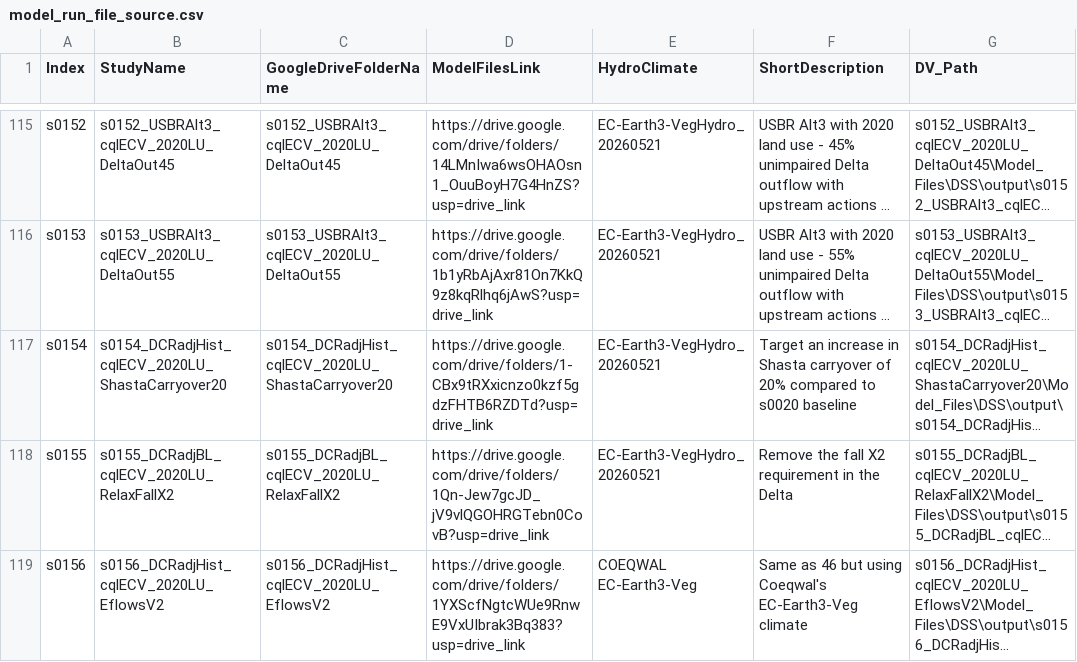
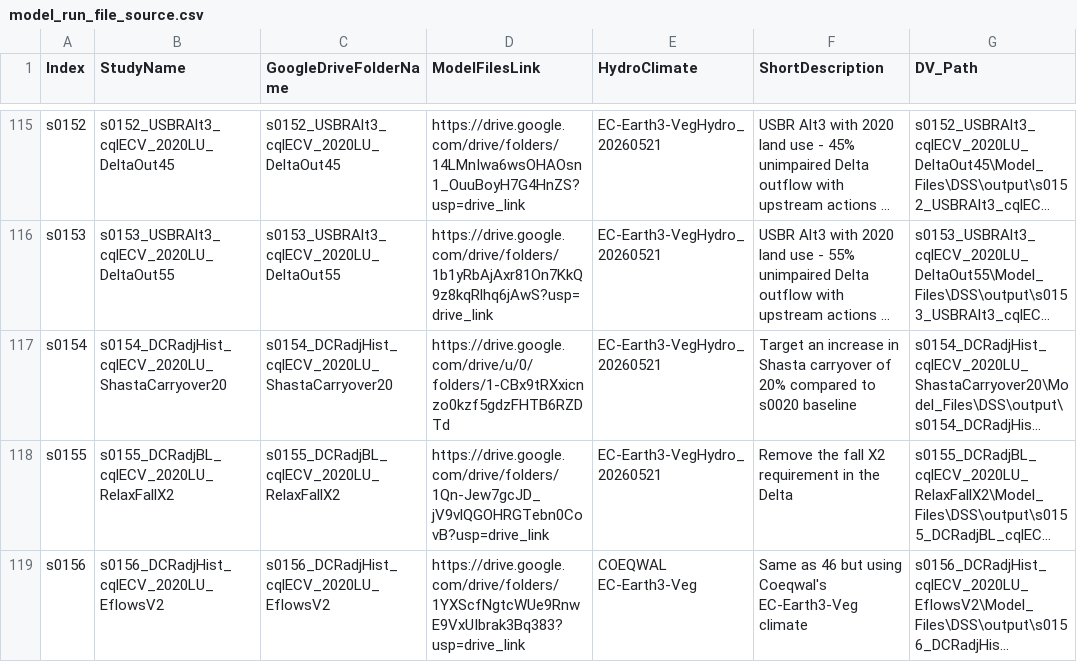
Before and after one commit to berkeley-gif/coeqwal-data-platform, a CSV file: etl/ingestion/scenario_listing/model_run_file_source.csv, drawn as a sheet; only a part is shown, gaps mark what is left out; long unchanged cells end in …; the diff names each change by its address in the sheet, - before the commit and + after, or states it on an @@ line.

Commit message:
Try fixing missing zip file for s0154

```diff
--- a/etl/ingestion/scenario_listing/model_run_file_source.csv
+++ b/etl/ingestion/scenario_listing/model_run_file_source.csv
-D117 (ModelFilesLink): https://drive.google.com/drive/folders/1-CBx9tRXxicnzo0kzf5gdzFHTB6RZDTd?usp=drive_link
+D117 (ModelFilesLink): https://drive.google.com/drive/u/0/folders/1-CBx9tRXxicnzo0kzf5gdzFHTB6RZDTd
```
